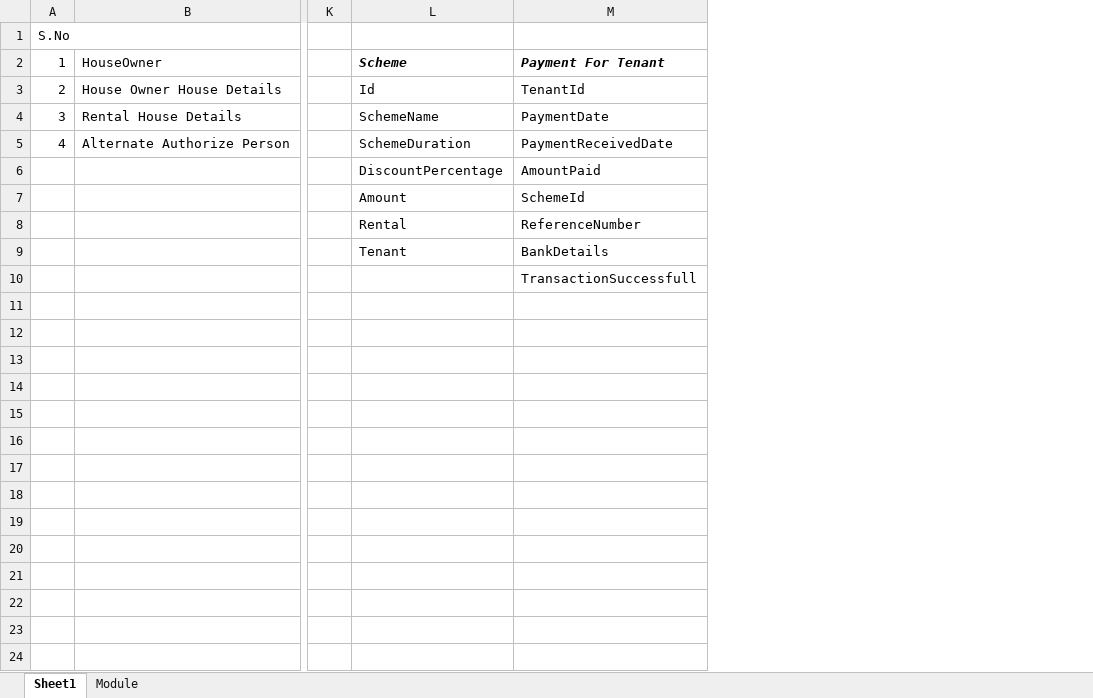
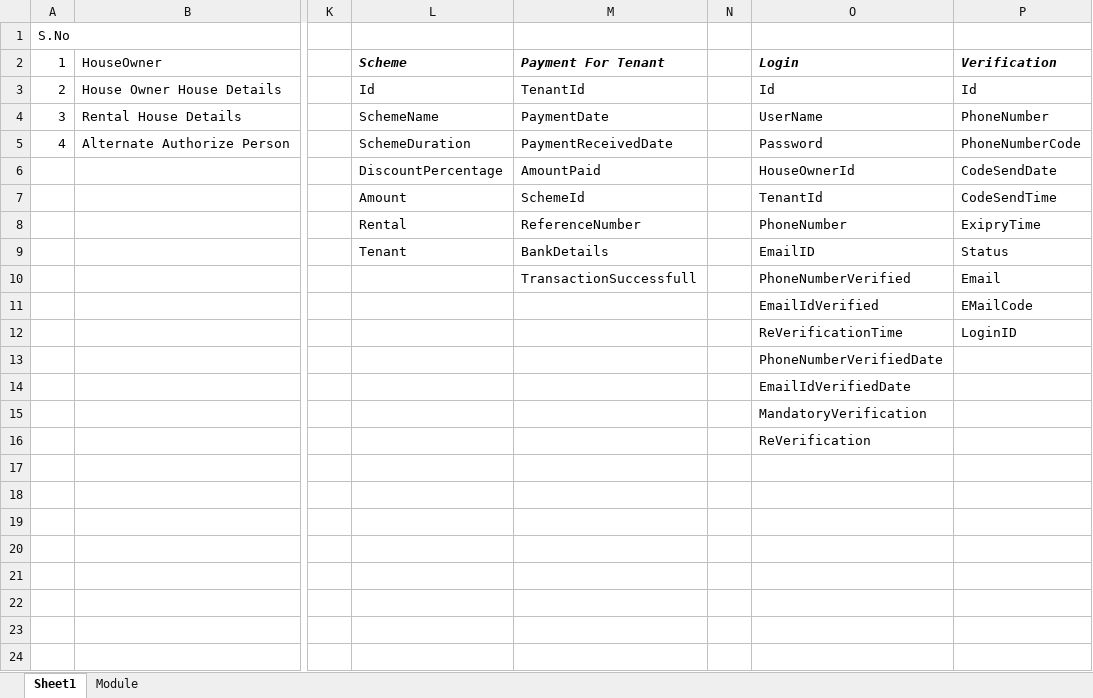
Before and after one commit to amuthanbs/Properties, an Excel workbook: PropertyDocu/Property.xlsx, sheet Sheet1, drawn as a sheet; only a part is shown, gaps mark what is left out; values as stored, in another font and other column widths than the file's, no borders; the diff names each change by its address in the sheet, - before the commit and + after, or states it on an @@ line.

Commit message:
login coded updated, login tbl

```diff
--- a/PropertyDocu/Property.xlsx (sheet Sheet1)
+++ b/PropertyDocu/Property.xlsx (sheet Sheet1)
+column N, empty
+column O (Login), rows 3-16: Id | UserName | Password | HouseOwnerId | TenantId | PhoneNumber | EmailID | PhoneNumberVerified | EmailIdVerified | ReVerificationTime | PhoneNumberVerifiedDate | EmailIdVerifiedDate | MandatoryVerification | ReVerification
+column P (Verification), rows 3-12: Id | PhoneNumber | PhoneNumberCode | CodeSendDate | CodeSendTime | ExipryTime | Status | Email | EMailCode | LoginID
```
Also changed, not shown: 26 other files.
